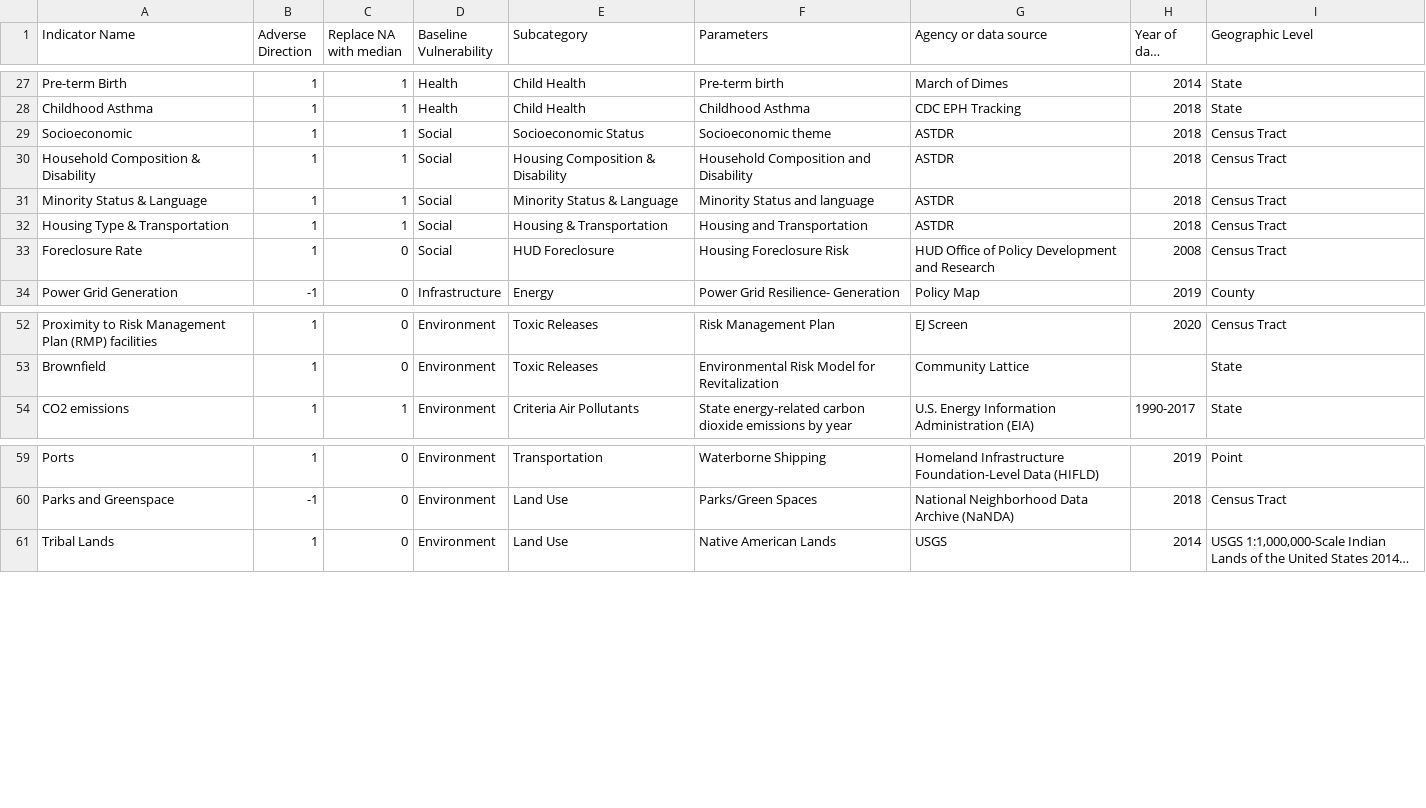
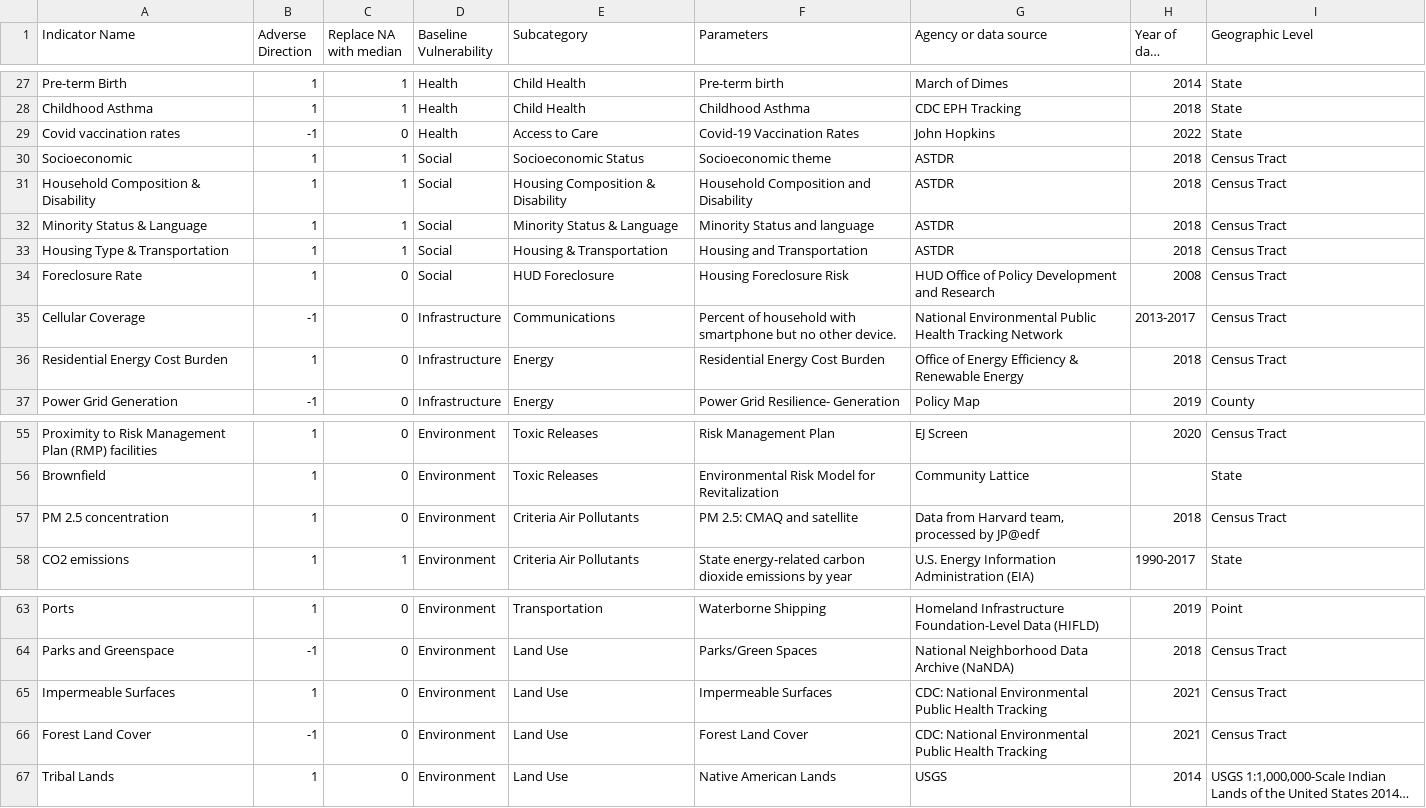
Before and after one commit to wachiuphd/CVI, a CSV file: CVI_indicators_current.csv, drawn as a sheet; only a part is shown, gaps mark what is left out; long unchanged cells end in …; the diff names each change by its address in the sheet, - before the commit and + after, or states it on an @@ line.

```diff
--- a/CVI_indicators_current.csv
+++ b/CVI_indicators_current.csv
+row 29: Covid vaccination rates | -1 | 0 | Health | Access to Care | Covid-19 Vaccination Rates | John Hopkins | 2022 | State
+row 35: Cellular Coverage | -1 | 0 | Infrastructure | Communications | Percent of household with smartphone but no other device. | National Environmental Public Health Tracking Network | 2013-2017 | Census Tract
+row 36: Residential Energy Cost Burden | 1 | 0 | Infrastructure | Energy | Residential Energy Cost Burden | Office of Energy Efficiency & Renewable Energy | 2018 | Census Tract
+row 57: PM 2.5 concentration | 1 | 0 | Environment | Criteria Air Pollutants | PM 2.5: CMAQ and satellite | Data from Harvard team, processed by JP@edf | 2018 | Census Tract
+row 65: Impermeable Surfaces | 1 | 0 | Environment | Land Use | Impermeable Surfaces | CDC: National Environmental Public Health Tracking | 2021 | Census Tract
+row 66: Forest Land Cover | -1 | 0 | Environment | Land Use | Forest Land Cover | CDC: National Environmental Public Health Tracking | 2021 | Census Tract
```
Also changed, not shown: Will.IL.CVI-pct-cat-Environment.csv, Will.IL.CVI-pct-cat-Health.csv, 15 other files.
